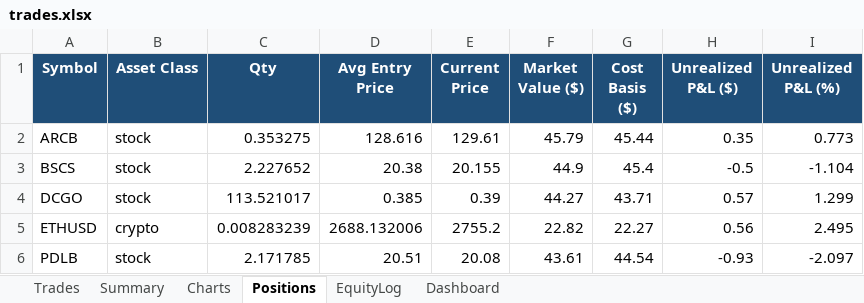
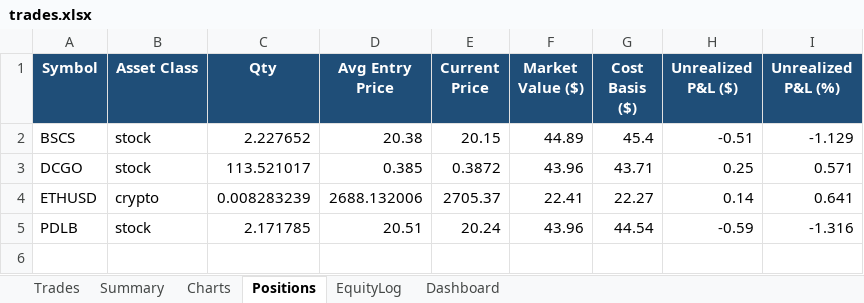
Before and after one commit to gal-ops/lpaca-trading-bo, an Excel workbook: trades.xlsx, sheet Positions, drawn as a sheet; values as stored, in another font and other column widths than the file's, no borders; conditional formats not drawn; removed rows and columns are numbered as before the commit, all else as after; the diff names each change by its address in the sheet, - before the commit and + after, or states it on an @@ line.

```diff
--- a/trades.xlsx (sheet Positions)
+++ b/trades.xlsx (sheet Positions)
-row 2: ARCB | stock | 0.353275 | 128.616 | 129.61 | 45.79 | 45.44 | 0.35 | 0.773
-E2 (Current Price): 20.155
+E2 (Current Price): 20.15
-F2 (Market Value ($)): 44.9
+F2 (Market Value ($)): 44.89
-H2 (Unrealized P&L ($)): -0.5
+H2 (Unrealized P&L ($)): -0.51
-I2 (Unrealized P&L (%)): -1.104
+I2 (Unrealized P&L (%)): -1.129
-E3 (Current Price): 0.39
+E3 (Current Price): 0.3872
-F3 (Market Value ($)): 44.27
+F3 (Market Value ($)): 43.96
-H3 (Unrealized P&L ($)): 0.57
+H3 (Unrealized P&L ($)): 0.25
-I3 (Unrealized P&L (%)): 1.299
+I3 (Unrealized P&L (%)): 0.571
-E4 (Current Price): 2755.2
+E4 (Current Price): 2705.37
-F4 (Market Value ($)): 22.82
+F4 (Market Value ($)): 22.41
-H4 (Unrealized P&L ($)): 0.56
+H4 (Unrealized P&L ($)): 0.14
-I4 (Unrealized P&L (%)): 2.495
+I4 (Unrealized P&L (%)): 0.641
-E5 (Current Price): 20.08
+E5 (Current Price): 20.24
-F5 (Market Value ($)): 43.61
+F5 (Market Value ($)): 43.96
-H5 (Unrealized P&L ($)): -0.93
+H5 (Unrealized P&L ($)): -0.59
-I5 (Unrealized P&L (%)): -2.097
+I5 (Unrealized P&L (%)): -1.316
```
Also changed, not shown: sheet Trades, sheet EquityLog, sheet Charts.
